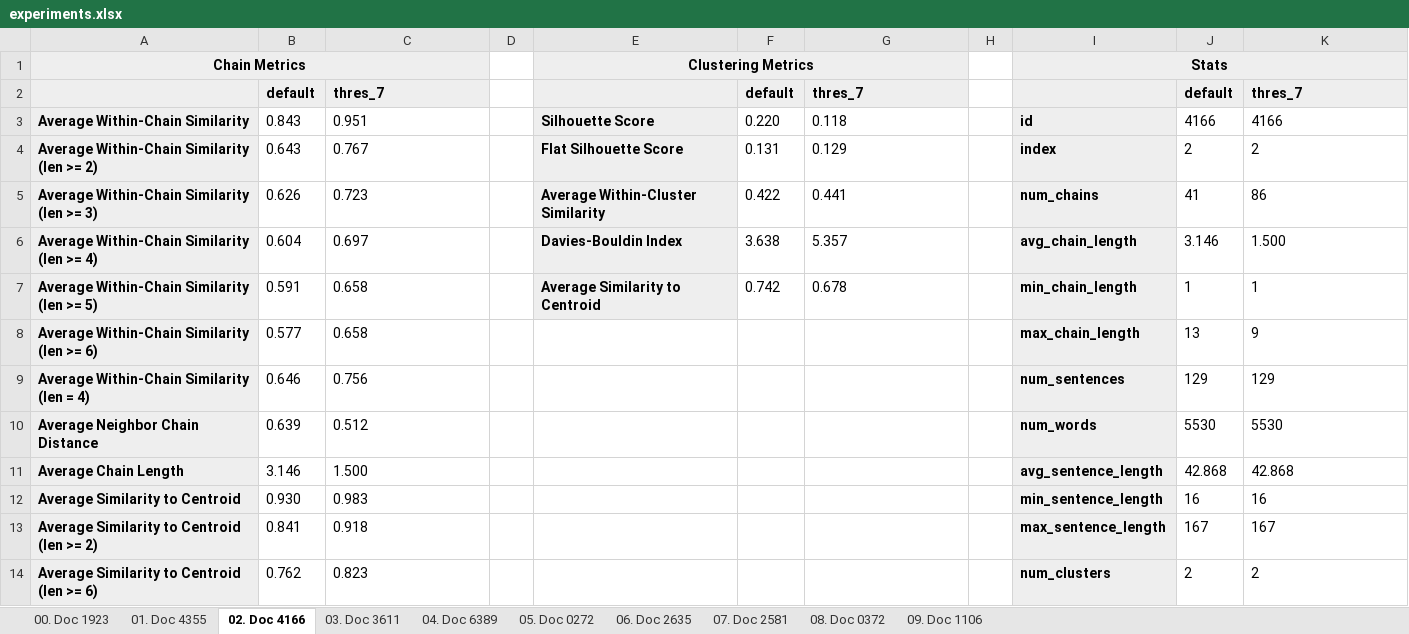
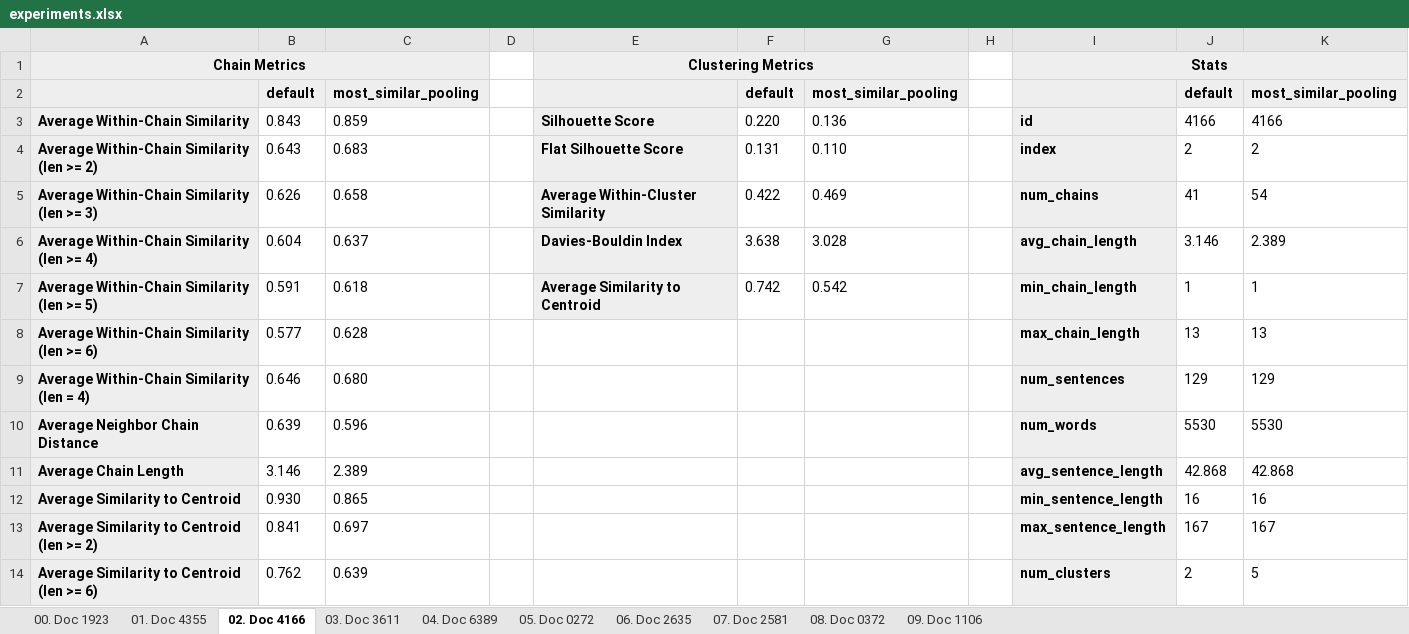
Before and after one commit to PKalozoumis/CEID-Thesis-2025, an Excel workbook: usercode/experiments/experiments.xlsx, sheet 02. Doc 4166, drawn as a sheet; values as stored, in another font and other column widths than the file's, no borders; the diff names each change by its address in the sheet, - before the commit and + after, or states it on an @@ line.

```diff
--- a/usercode/experiments/experiments.xlsx (sheet 02. Doc 4166)
+++ b/usercode/experiments/experiments.xlsx (sheet 02. Doc 4166)
-C2: thres_7
+C2: most_similar_pooling
-G2: thres_7
+G2: most_similar_pooling
-K2: thres_7
+K2: most_similar_pooling
-C3: 0.951
+C3: 0.859
-G3: 0.118
+G3: 0.136
-C4: 0.767
+C4: 0.683
-G4: 0.129
+G4: 0.110
-C5: 0.723
+C5: 0.658
-G5: 0.441
+G5: 0.469
-K5: 86
+K5: 54
-C6: 0.697
+C6: 0.637
-G6: 5.357
+G6: 3.028
-K6: 1.500
+K6: 2.389
-C7: 0.658
+C7: 0.618
-G7: 0.678
+G7: 0.542
-C8: 0.658
+C8: 0.628
-K8: 9
+K8: 13
-C9: 0.756
+C9: 0.680
-C10: 0.512
+C10: 0.596
-C11: 1.500
+C11: 2.389
-C12: 0.983
+C12: 0.865
-C13: 0.918
+C13: 0.697
-C14: 0.823
+C14: 0.639
-K14: 2
+K14: 5
```
Also changed, not shown: sheet 01. Doc 4355, sheet 03. Doc 3611, sheet 00. Doc 1923, sheet 04. Doc 6389, sheet 07. Doc 2581, sheet 09. Doc 1106, 3 more sheets, 49 other files.
